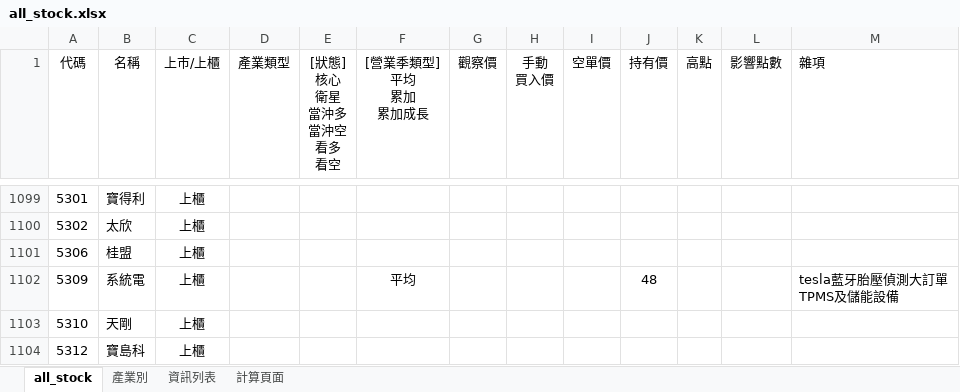
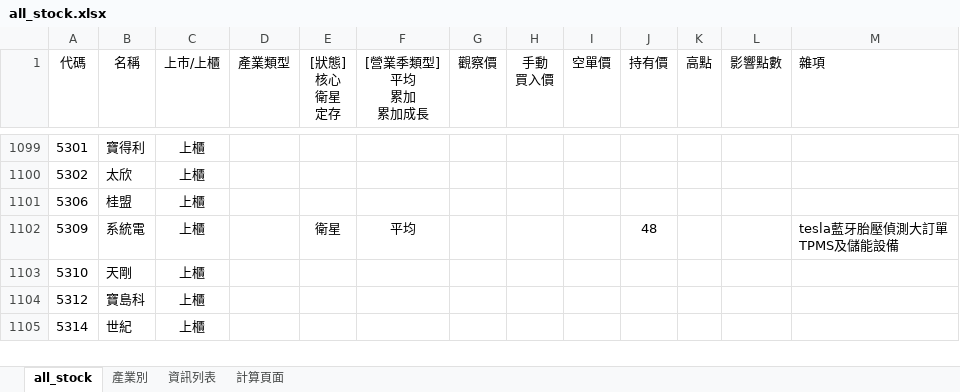
Before and after one commit to kangyangshih/rich_stock, an Excel workbook: all_stock.xlsx, sheet all_stock, drawn as a sheet; only a part is shown, gaps mark what is left out; the shorter side is filled out with more unchanged rows; values as stored, in another font and other column widths than the file's, no borders; ↵ is a line break in a cell; the diff covers the shown part only; the diff names each change by its address in the sheet, - before the commit and + after, or states it on an @@ line.

```diff
--- a/all_stock.xlsx (sheet all_stock)
+++ b/all_stock.xlsx (sheet all_stock)
-E1: [狀態] ↵ 核心 ↵ 衛星 ↵ 當沖多 ↵ 當沖空 ↵ 看多 ↵ 看空
+E1: [狀態] ↵ 核心 ↵ 衛星 ↵ 定存
-E1102 ([狀態] 核心 衛星 定存): (empty)
+E1102 ([狀態] 核心 衛星 定存): 衛星
```
Also changed, not shown: 24 edited cells elsewhere in this sheet, 27 other files.
